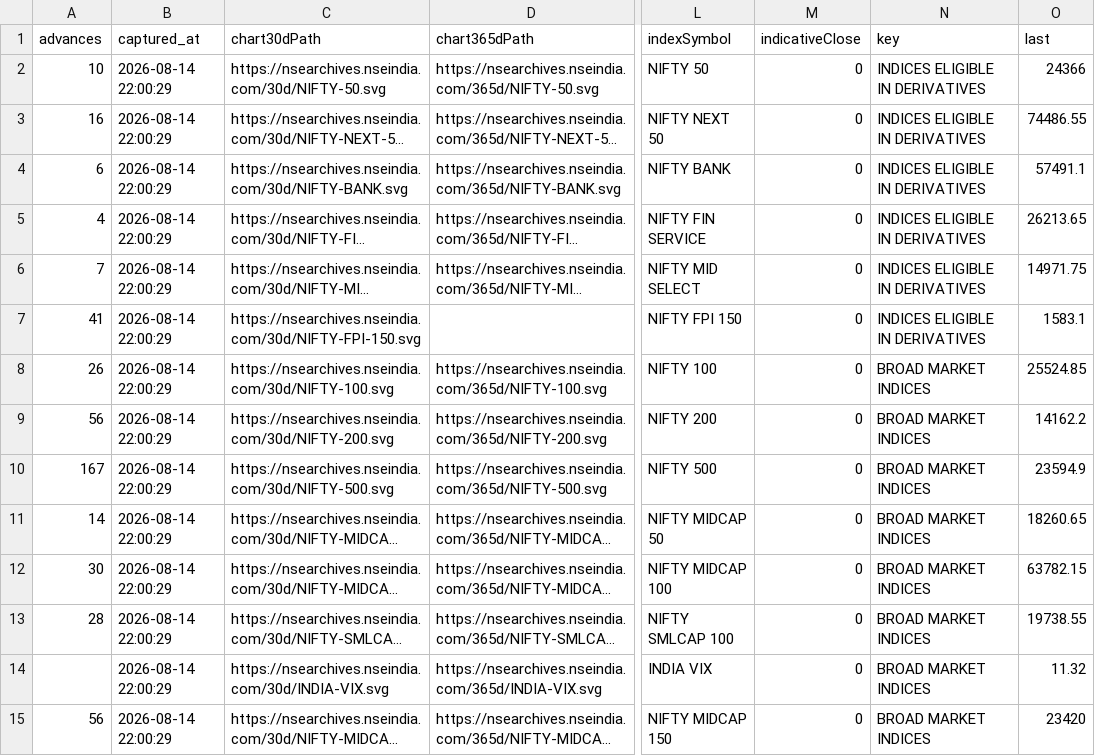
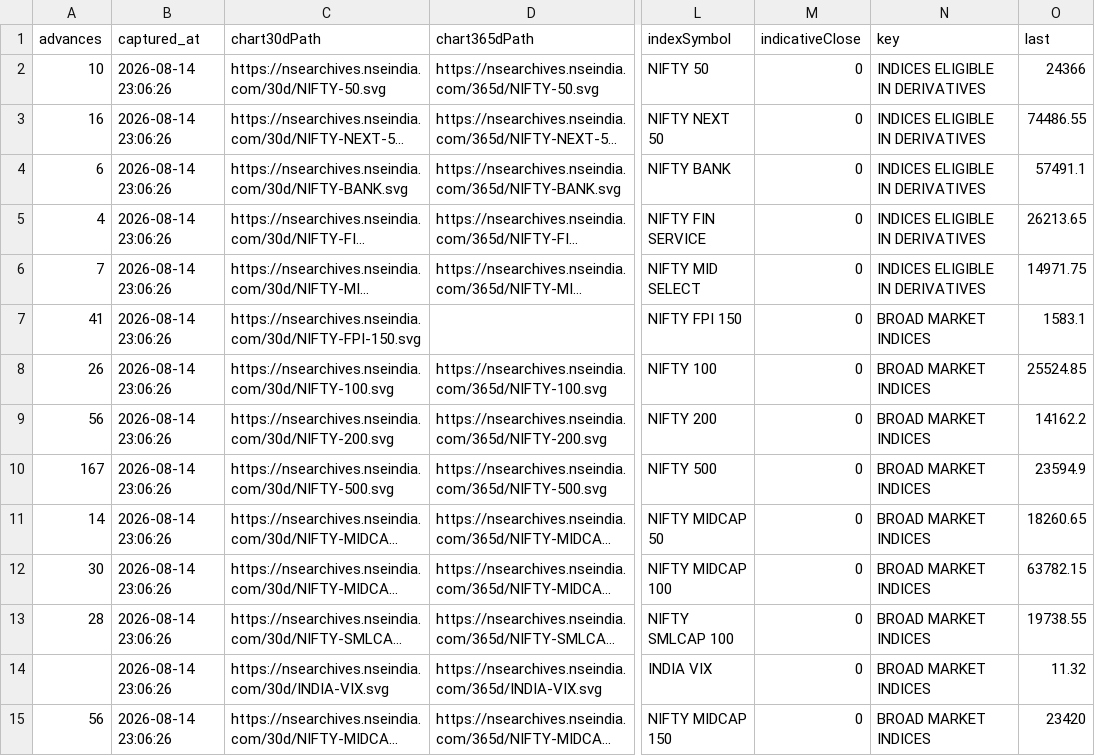
Before and after one commit to AnshulAgrawal04/nifty-defence-tracker, a CSV file: all_indices.csv, drawn as a sheet; only a part is shown, gaps mark what is left out; long unchanged cells end in …; the diff covers the shown part only; the diff names each change by its address in the sheet, - before the commit and + after, or states it on an @@ line.

```diff
--- a/all_indices.csv
+++ b/all_indices.csv
-B2:B15 (captured_at): 2026-08-14 22:00:29
+B2:B15 (captured_at): 2026-08-14 23:06:26
-N7 (key): INDICES ELIGIBLE IN DERIVATIVES
+N7 (key): BROAD MARKET INDICES
```
Also changed, not shown: 180 edited cells elsewhere in this file, run_log.csv, 1 other file.
